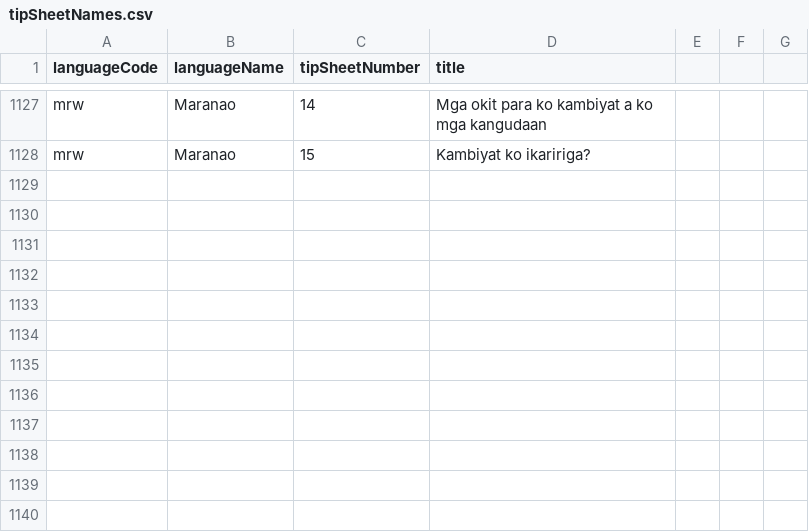
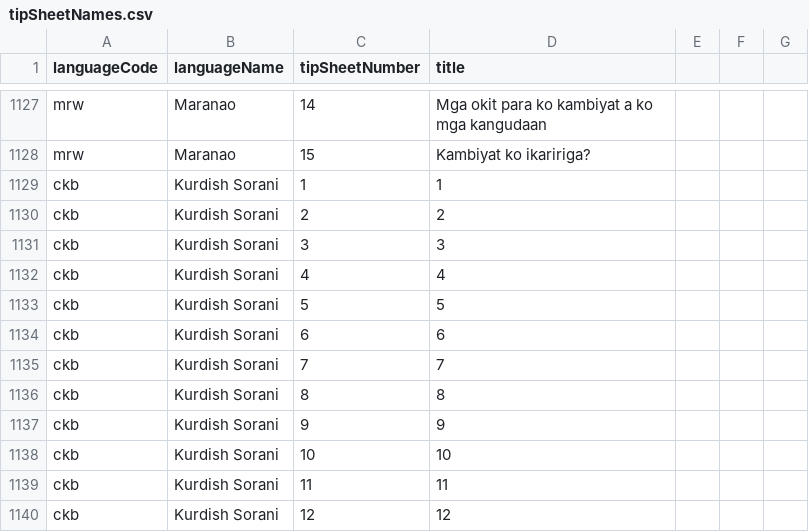
Before and after one commit to sylviawakoli/covid-parenting-website, a CSV file: src/assets/tip_sheets/tipSheetNames.csv, drawn as a sheet; only a part is shown, gaps mark what is left out; the diff names each change by its address in the sheet, - before the commit and + after, or states it on an @@ line.

Commit message:
Adding Kurdish sorani

```diff
--- a/src/assets/tip_sheets/tipSheetNames.csv
+++ b/src/assets/tip_sheets/tipSheetNames.csv
+row 1129: ckb | Kurdish Sorani | 1 | 1
+row 1130: ckb | Kurdish Sorani | 2 | 2
+row 1131: ckb | Kurdish Sorani | 3 | 3
+row 1132: ckb | Kurdish Sorani | 4 | 4
+row 1133: ckb | Kurdish Sorani | 5 | 5
+row 1134: ckb | Kurdish Sorani | 6 | 6
+row 1135: ckb | Kurdish Sorani | 7 | 7
+row 1136: ckb | Kurdish Sorani | 8 | 8
+row 1137: ckb | Kurdish Sorani | 9 | 9
+row 1138: ckb | Kurdish Sorani | 10 | 10
+row 1139: ckb | Kurdish Sorani | 11 | 11
+row 1140: ckb | Kurdish Sorani | 12 | 12
```
Also changed, not shown: 13 other files.
